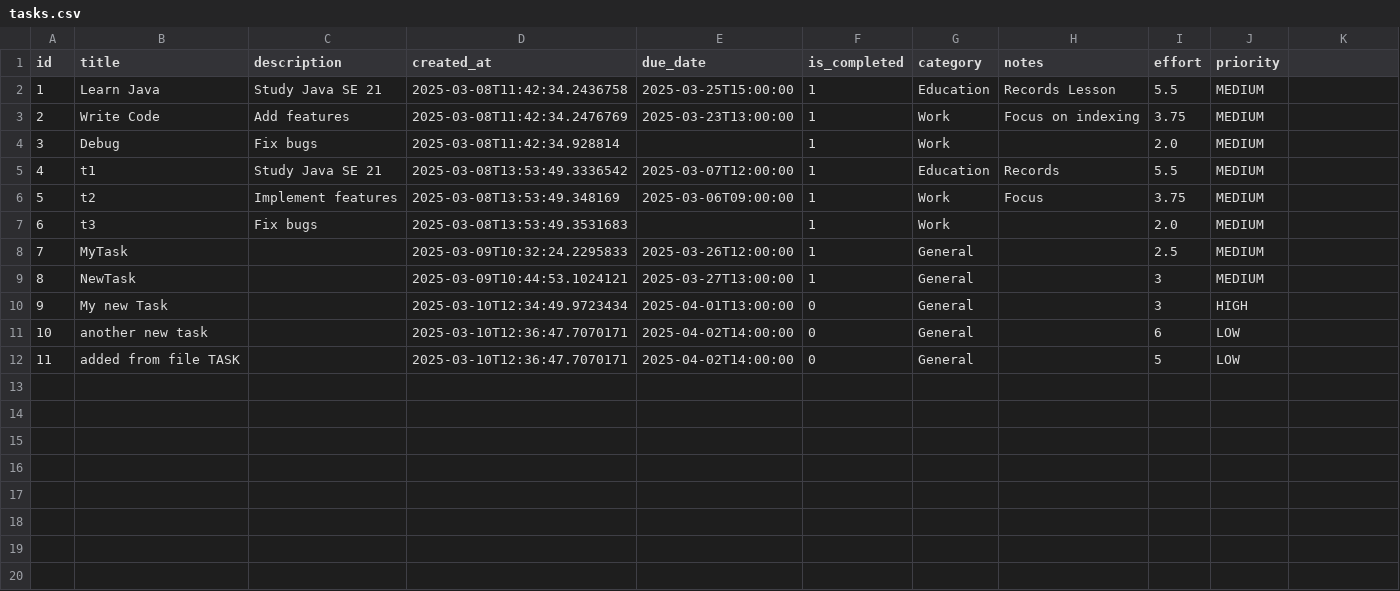
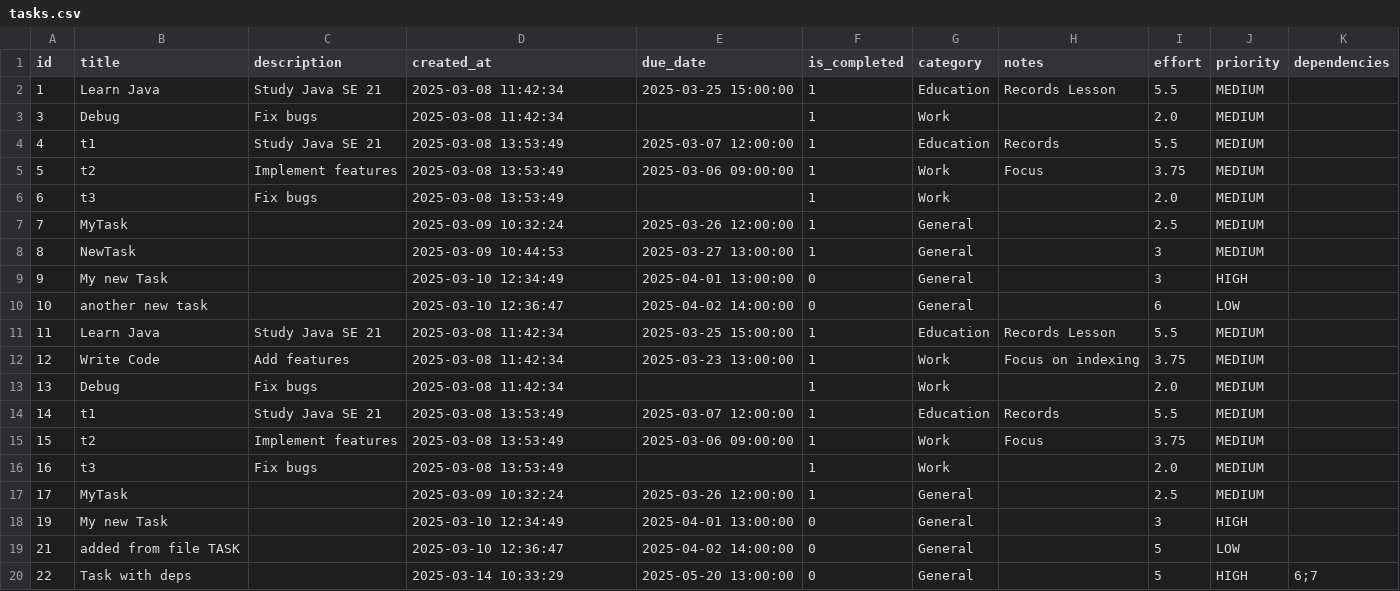
Before and after one commit to badeapaul3/TaskManager, a CSV file: tasks.csv, drawn as a sheet.

Commit message:
Step 9 - Delete task feature implementation

```diff
--- a/tasks.csv
+++ b/tasks.csv
@@ -1,12 +1,20 @@
-id,title,description,created_at,due_date,is_completed,category,notes,effort,priority
-1, "Learn Java","Study Java SE 21","2025-03-08T11:42:34.2436758","2025-03-25T15:00:00",1,"Education","Records Lesson",5.5,MEDIUM
-2, "Write Code","Add features","2025-03-08T11:42:34.2476769","2025-03-23T13:00:00",1,"Work","Focus on indexing",3.75,MEDIUM
-3, "Debug","Fix bugs","2025-03-08T11:42:34.928814",,1,"Work","",2.0,MEDIUM
-4, "t1","Study Java SE 21","2025-03-08T13:53:49.3336542","2025-03-07T12:00:00",1,"Education","Records",5.5,MEDIUM
-5, "t2","Implement features","2025-03-08T13:53:49.348169","2025-03-06T09:00:00",1,"Work","Focus",3.75,MEDIUM
-6, "t3","Fix bugs","2025-03-08T13:53:49.3531683",,1,"Work","",2.0,MEDIUM
-7, "MyTask","","2025-03-09T10:32:24.2295833","2025-03-26T12:00:00",1,"General","",2.5,MEDIUM
-8, "NewTask","","2025-03-09T10:44:53.1024121","2025-03-27T13:00:00",1,"General","",3,MEDIUM
-9, "My new Task","","2025-03-10T12:34:49.9723434","2025-04-01T13:00:00",0,"General","",3,HIGH
-10, "another new task","","2025-03-10T12:36:47.7070171","2025-04-02T14:00:00",0,"General","",6,LOW
-11, "added from file TASK","","2025-03-10T12:36:47.7070171","2025-04-02T14:00:00",0,"General","",5,LOW
+id,title,description,created_at,due_date,is_completed,category,notes,effort,priority,dependencies
+1, " Learn Java","Study Java SE 21","2025-03-08 11:42:34","2025-03-25 15:00:00",1,"Education","Records Lesson",5.5,MEDIUM,""
+3, " Debug","Fix bugs","2025-03-08 11:42:34",,1,"Work","",2.0,MEDIUM,""
+4, " t1","Study Java SE 21","2025-03-08 13:53:49","2025-03-07 12:00:00",1,"Education","Records",5.5,MEDIUM,""
+5, " t2","Implement features","2025-03-08 13:53:49","2025-03-06 09:00:00",1,"Work","Focus",3.75,MEDIUM,""
+6, " t3","Fix bugs","2025-03-08 13:53:49",,1,"Work","",2.0,MEDIUM,""
+7, " MyTask","","2025-03-09 10:32:24","2025-03-26 12:00:00",1,"General","",2.5,MEDIUM,""
+8, " NewTask","","2025-03-09 10:44:53","2025-03-27 13:00:00",1,"General","",3,MEDIUM,""
+9, " My new Task","","2025-03-10 12:34:49","2025-04-01 13:00:00",0,"General","",3,HIGH,""
+10, " another new task","","2025-03-10 12:36:47","2025-04-02 14:00:00",0,"General","",6,LOW,""
+11, "  Learn Java","Study Java SE 21","2025-03-08 11:42:34","2025-03-25 15:00:00",1,"Education","Records Lesson",5.5,MEDIUM,""
+12, "  Write Code","Add features","2025-03-08 11:42:34","2025-03-23 13:00:00",1,"Work","Focus on indexing",3.75,MEDIUM,""
+13, "  Debug","Fix bugs","2025-03-08 11:42:34",,1,"Work","",2.0,MEDIUM,""
+14, "  t1","Study Java SE 21","2025-03-08 13:53:49","2025-03-07 12:00:00",1,"Education","Records",5.5,MEDIUM,""
+15, "  t2","Implement features","2025-03-08 13:53:49","2025-03-06 09:00:00",1,"Work","Focus",3.75,MEDIUM,""
+16, "  t3","Fix bugs","2025-03-08 13:53:49",,1,"Work","",2.0,MEDIUM,""
+17, "  MyTask","","2025-03-09 10:32:24","2025-03-26 12:00:00",1,"General","",2.5,MEDIUM,""
+19, "  My new Task","","2025-03-10 12:34:49","2025-04-01 13:00:00",0,"General","",3,HIGH,""
+21, "  added from file TASK","","2025-03-10 12:36:47","2025-04-02 14:00:00",0,"General","",5,LOW,""
+22, " Task with deps","","2025-03-14 10:33:29","2025-05-20 13:00:00",0,"General","",5,HIGH,"6;7"
```
Also changed, not shown: 3 other files.
